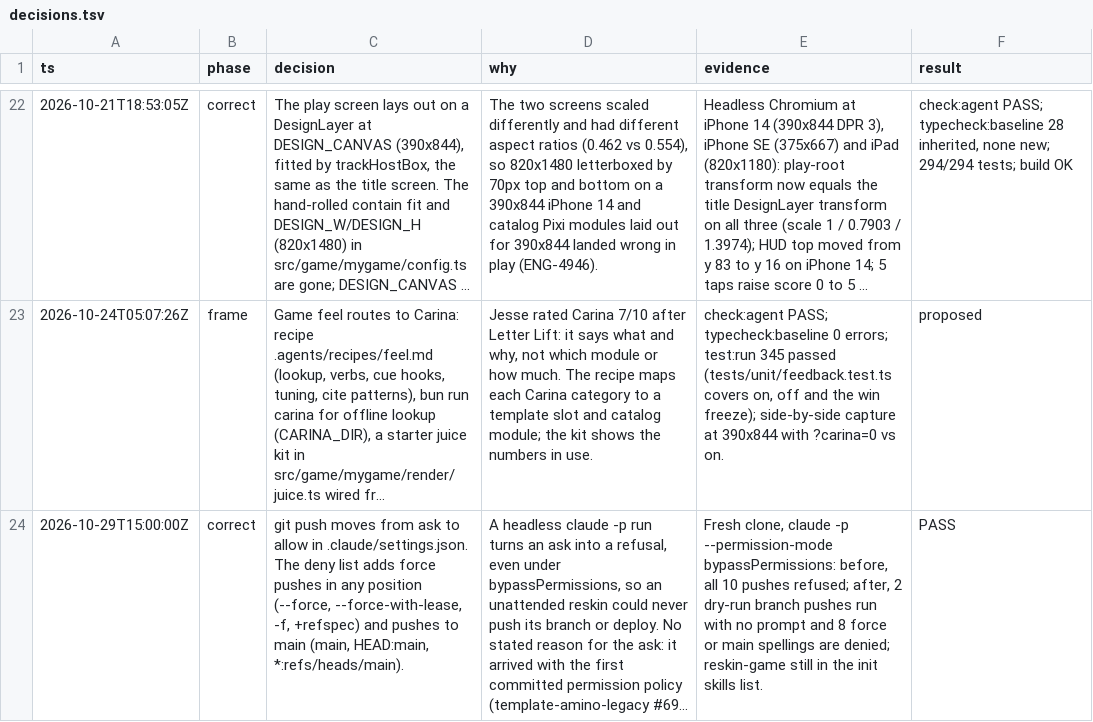
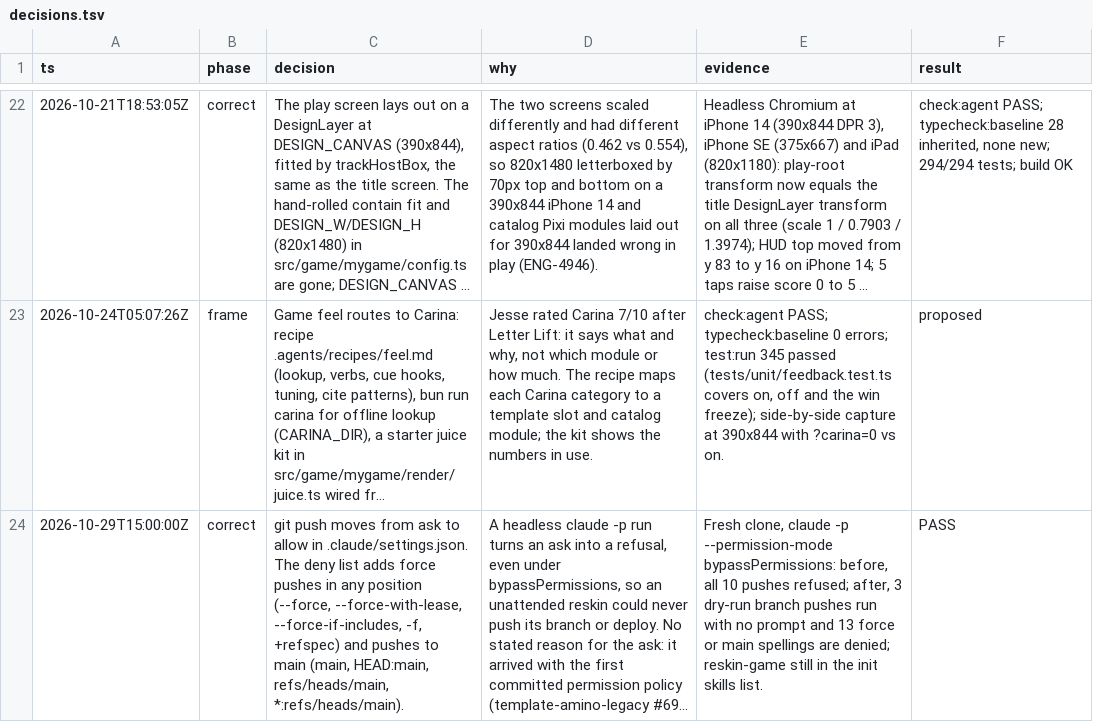
Before and after one commit to gustavowolfgames/game-amino-orbit-dash, a TSV file: .agents/decisions.tsv, drawn as a sheet; only a part is shown, gaps mark what is left out; long unchanged cells end in …; the diff names each change by its address in the sheet, - before the commit and + after, or states it on an @@ line.

Commit message:
fix(agents): deny leading force-with-lease and refs/heads/main pushes (ENG-5227)

```diff
--- a/.agents/decisions.tsv
+++ b/.agents/decisions.tsv
-C24 (decision): …(--force, --force-with-lease, -f, +refspec) and pushes to main (main, HEAD:main, *:refs/heads/main).
+C24 (decision): …(--force, --force-with-lease, --force-if-includes, -f, +refspec) and pushes to main (main, HEAD:main, refs/heads/main, *:refs/heads/main).
-E24 (evidence): …refused; after, 2 dry-run branch pushes run with no prompt and 8 force or…
+E24 (evidence): …refused; after, 3 dry-run branch pushes run with no prompt and 13 force or…
```
Also changed, not shown: 1 other file.
